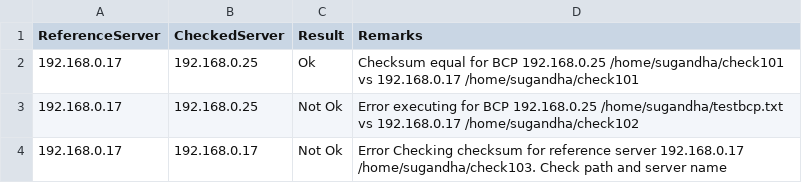
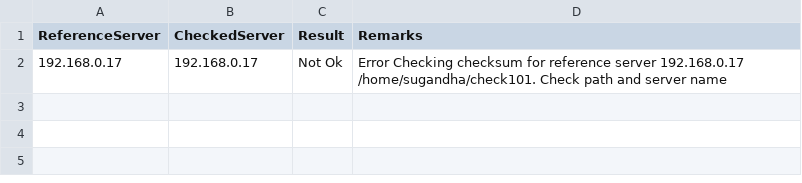
Before and after one commit to kitex/powershell, a CSV file: output.csv, drawn as a sheet.

```diff
--- a/output.csv
+++ b/output.csv
@@ -1,4 +1,2 @@
 "ReferenceServer","CheckedServer","Result","Remarks"
-"192.168.0.17","192.168.0.25","Ok","Checksum equal for BCP 192.168.0.25 /home/sugandha/check101 vs 192.168.0.17 /home/sugandha/check101"
-"192.168.0.17","192.168.0.25","Not Ok","Error executing for BCP 192.168.0.25 /home/sugandha/testbcp.txt vs 192.168.0.17 /home/sugandha/check102"
-"192.168.0.17","192.168.0.17","Not Ok","Error Checking checksum for reference server 192.168.0.17 /home/sugandha/check103. Check path and server name"
+"192.168.0.17","192.168.0.17","Not Ok","Error Checking checksum for reference server 192.168.0.17 /home/sugandha/check101. Check path and server name"
```
Also changed, not shown: 2 other files.
